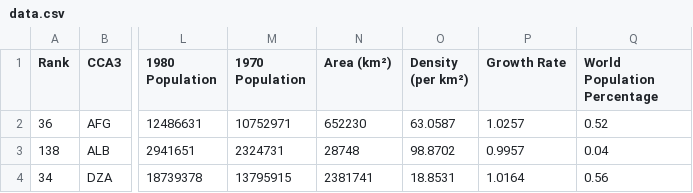
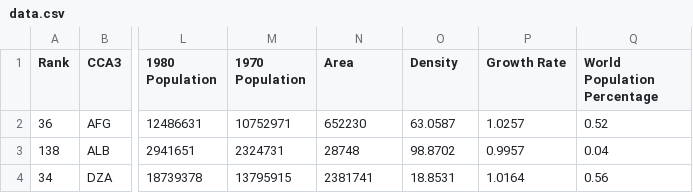
Before and after one commit to Luispmv/Paises-page, a CSV file: data.csv, drawn as a sheet; only a part is shown, gaps mark what is left out; the diff names each change by its address in the sheet, - before the commit and + after, or states it on an @@ line.

Commit message:
Modificando el csv para mas legibilidad

```diff
--- a/data.csv
+++ b/data.csv
-N1: Area (km²)
+N1: Area
-O1: Density (per km²)
+O1: Density
```
